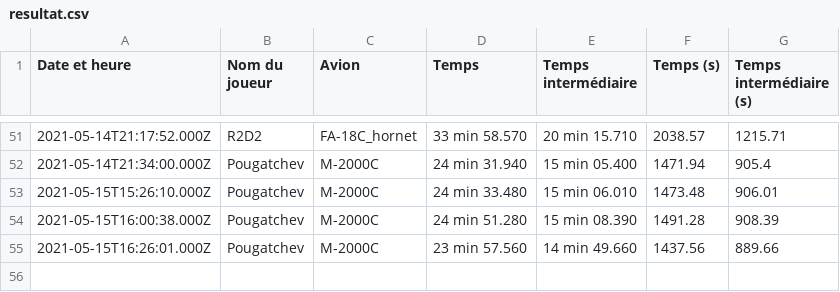
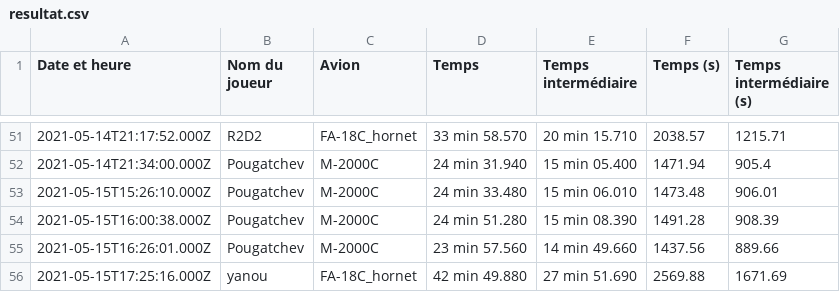
Before and after one commit to Cellules-Rapaces/Tanker-Party, a CSV file: data/resultat.csv, drawn as a sheet; only a part is shown, gaps mark what is left out; the diff names each change by its address in the sheet, - before the commit and + after, or states it on an @@ line.

```diff
--- a/data/resultat.csv
+++ b/data/resultat.csv
+row 56: 2021-05-15T17:25:16.000Z | yanou | FA-18C_hornet | 42 min 49.880 | 27 min 51.690 | 2569.88 | 1671.69
```
Also changed, not shown: 1 other file.
